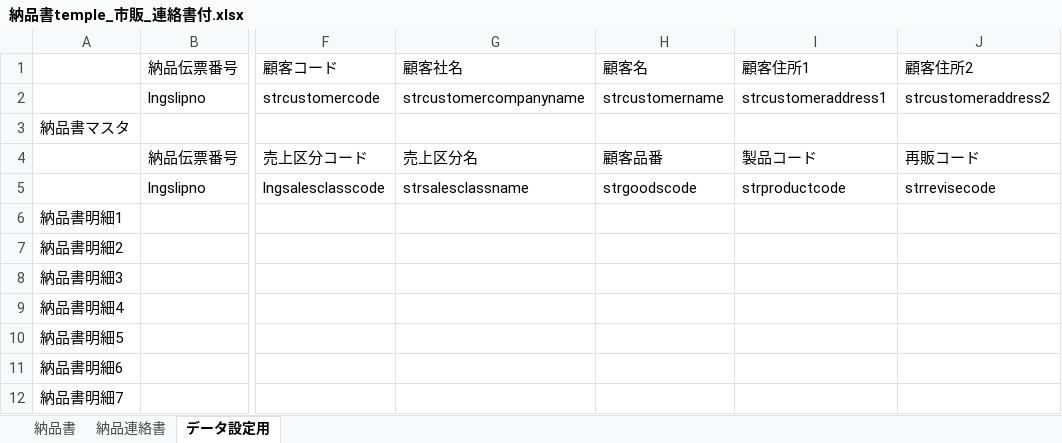
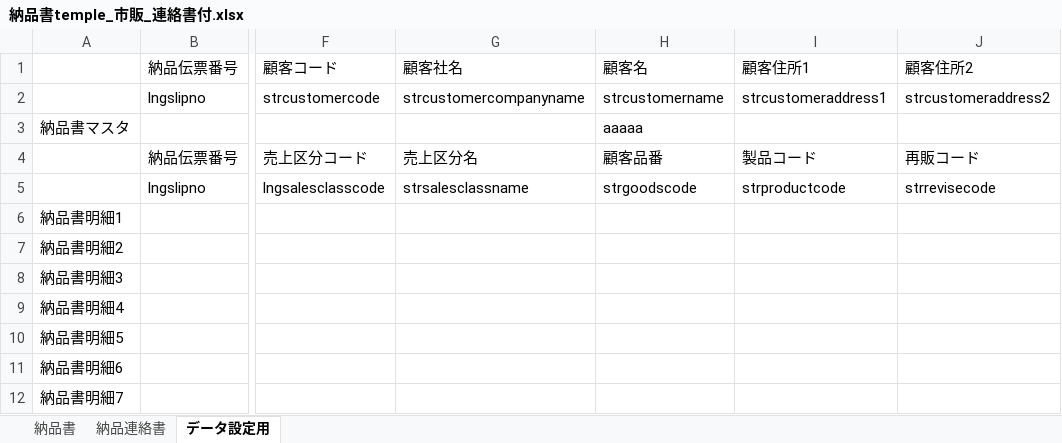
Before and after one commit to e-shinagawa-solcom/KIDS, an Excel workbook: 01_kidsweb/home/kids2/report_tmp/納品書temple_市販_連絡書付.xlsx, sheet データ設定用, drawn as a sheet; only a part is shown, gaps mark what is left out; values as stored, in another font and other column widths than the file's, no borders; the diff names each change by its address in the sheet, - before the commit and + after, or states it on an @@ line.

```diff
--- a/01_kidsweb/home/kids2/report_tmp/納品書temple_市販_連絡書付.xlsx (sheet データ設定用)
+++ b/01_kidsweb/home/kids2/report_tmp/納品書temple_市販_連絡書付.xlsx (sheet データ設定用)
-H3 (顧客名): (empty)
+H3 (顧客名): aaaaa
```
Also changed, not shown: formulas that keep their value, 01_kidsweb/home/kids2/report_tmp/納品書temple_B社_連絡書付.xlsx, 1 other file.
